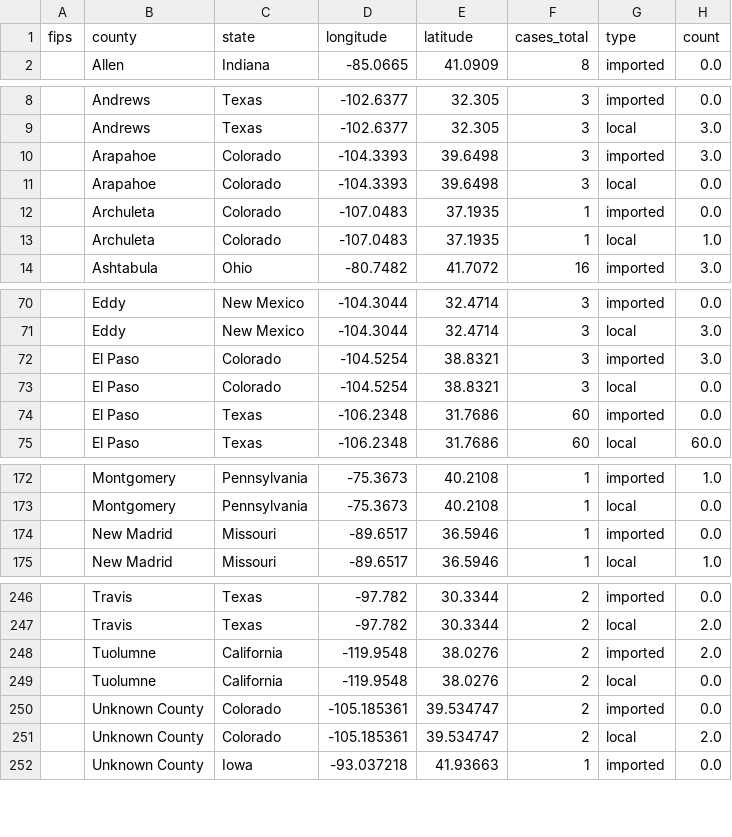
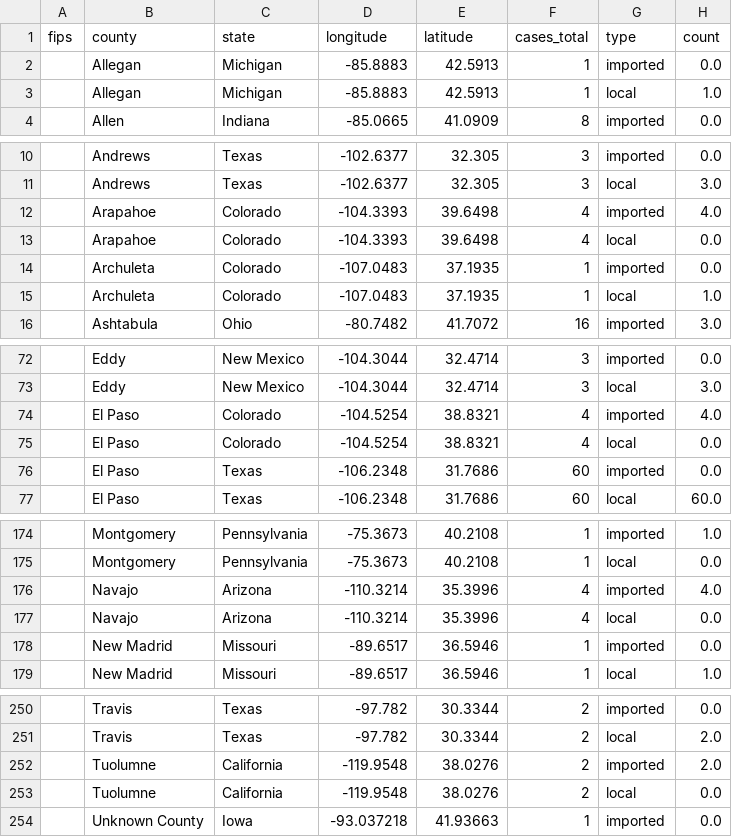
Before and after one commit to JHU-Measles-Tracking-Team/tracker_test_update, a CSV file: GitHub Ready Version/1map1.csv, drawn as a sheet; only a part is shown, gaps mark what is left out; the diff covers the shown part only.

```diff
--- a/GitHub Ready Version/1map1.csv
+++ b/GitHub Ready Version/1map1.csv
@@ -1,2 +1,4 @@
 fips,county,state,longitude,latitude,cases_total,type,count
+,Allegan,Michigan,-85.8883,42.5913,1,imported,0.0
+,Allegan,Michigan,-85.8883,42.5913,1,local,1.0
 ,Allen,Indiana,-85.0665,41.0909,8,imported,0.0
@@ -9,4 +11,4 @@ fips,county,state,longitude,latitude,cases_total,type,count
 ,Andrews,Texas,-102.6377,32.305,3,local,3.0
-,Arapahoe,Colorado,-104.3393,39.6498,3,imported,3.0
-,Arapahoe,Colorado,-104.3393,39.6498,3,local,0.0
+,Arapahoe,Colorado,-104.3393,39.6498,4,imported,4.0
+,Arapahoe,Colorado,-104.3393,39.6498,4,local,0.0
 ,Archuleta,Colorado,-107.0483,37.1935,1,imported,0.0
@@ -71,4 +73,4 @@ fips,county,state,longitude,latitude,cases_total,type,count
 ,Eddy,New Mexico,-104.3044,32.4714,3,local,3.0
-,El Paso,Colorado,-104.5254,38.8321,3,imported,3.0
-,El Paso,Colorado,-104.5254,38.8321,3,local,0.0
+,El Paso,Colorado,-104.5254,38.8321,4,imported,4.0
+,El Paso,Colorado,-104.5254,38.8321,4,local,0.0
 ,El Paso,Texas,-106.2348,31.7686,60,imported,0.0
@@ -173,2 +175,4 @@ fips,county,state,longitude,latitude,cases_total,type,count
 ,Montgomery,Pennsylvania,-75.3673,40.2108,1,local,0.0
+,Navajo,Arizona,-110.3214,35.3996,4,imported,4.0
+,Navajo,Arizona,-110.3214,35.3996,4,local,0.0
 ,New Madrid,Missouri,-89.6517,36.5946,1,imported,0.0
@@ -249,4 +253,2 @@ fips,county,state,longitude,latitude,cases_total,type,count
 ,Tuolumne,California,-119.9548,38.0276,2,local,0.0
-,Unknown County,Colorado,-105.185361,39.534747,2,imported,0.0
-,Unknown County,Colorado,-105.185361,39.534747,2,local,2.0
 ,Unknown County,Iowa,-93.037218,41.93663,1,imported,0.0
```
Also changed, not shown: 3 edited cells elsewhere in this file, GitHub Ready Version/2map2.csv, GitHub Ready Version/3table.csv, 6 other files.
